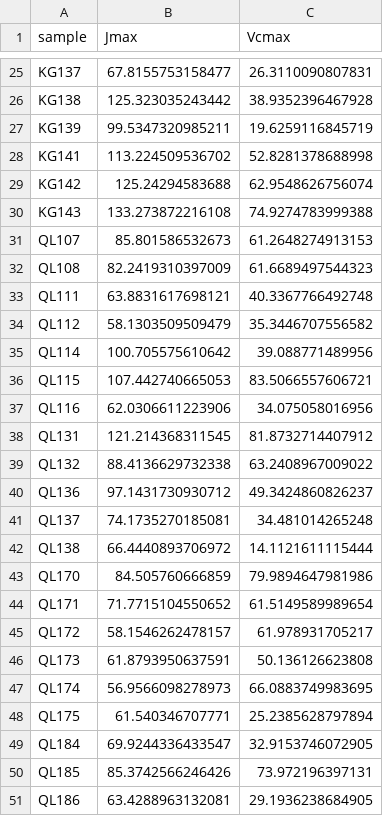
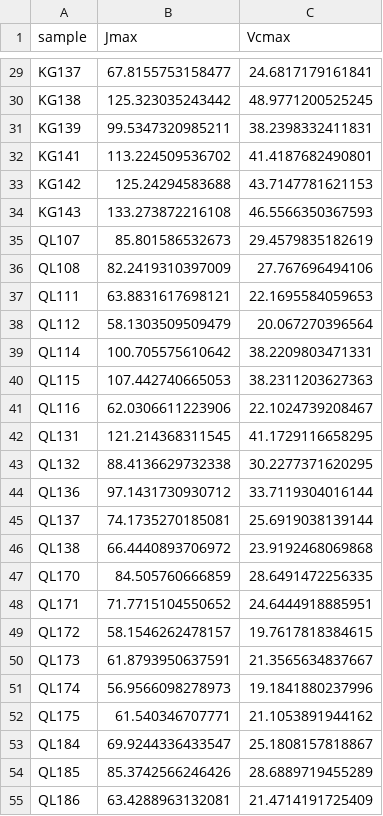
Before and after one commit to jamesrlawson/leaf_proteomics, a CSV file: output/one_point.csv, drawn as a sheet; only a part is shown, gaps mark what is left out; addresses are those after the commit; the diff covers the shown part only; the diff names each change by its address in the sheet, - before the commit and + after, or states it on an @@ line.

```diff
--- a/output/one_point.csv
+++ b/output/one_point.csv
-C29 (Vcmax): 26.3110090807831
+C29 (Vcmax): 24.6817179161841
-C30 (Vcmax): 38.9352396467928
+C30 (Vcmax): 48.9771200525245
-C31 (Vcmax): 19.6259116845719
+C31 (Vcmax): 38.2398332411831
-C32 (Vcmax): 52.8281378688998
+C32 (Vcmax): 41.4187682490801
-C33 (Vcmax): 62.9548626756074
+C33 (Vcmax): 43.7147781621153
-C34 (Vcmax): 74.9274783999388
+C34 (Vcmax): 46.5566350367593
-C35 (Vcmax): 61.2648274913153
+C35 (Vcmax): 29.4579835182619
-C36 (Vcmax): 61.6689497544323
+C36 (Vcmax): 27.767696494106
-C37 (Vcmax): 40.3367766492748
+C37 (Vcmax): 22.1695584059653
-C38 (Vcmax): 35.3446707556582
+C38 (Vcmax): 20.067270396564
-C39 (Vcmax): 39.088771489956
+C39 (Vcmax): 38.2209803471331
-C40 (Vcmax): 83.5066557606721
+C40 (Vcmax): 38.2311203627363
-C41 (Vcmax): 34.075058016956
+C41 (Vcmax): 22.1024739208467
-C42 (Vcmax): 81.8732714407912
+C42 (Vcmax): 41.1729116658295
-C43 (Vcmax): 63.2408967009022
+C43 (Vcmax): 30.2277371620295
-C44 (Vcmax): 49.3424860826237
+C44 (Vcmax): 33.7119304016144
-C45 (Vcmax): 34.481014265248
+C45 (Vcmax): 25.6919038139144
-C46 (Vcmax): 14.1121611115444
+C46 (Vcmax): 23.9192468069868
-C47 (Vcmax): 79.9894647981986
+C47 (Vcmax): 28.6491472256335
-C48 (Vcmax): 61.5149589989654
+C48 (Vcmax): 24.6444918885951
-C49 (Vcmax): 61.978931705217
+C49 (Vcmax): 19.7617818384615
-C50 (Vcmax): 50.136126623808
+C50 (Vcmax): 21.3565634837667
-C51 (Vcmax): 66.0883749983695
+C51 (Vcmax): 19.1841880237996
-C52 (Vcmax): 25.2385628797894
+C52 (Vcmax): 21.1053891944162
-C53 (Vcmax): 32.9153746072905
+C53 (Vcmax): 25.1808157818867
-C54 (Vcmax): 73.972196397131
+C54 (Vcmax): 28.6889719455289
-C55 (Vcmax): 29.1936238684905
+C55 (Vcmax): 21.4714191725409
```
Also changed, not shown: 8 added rows and 145 edited cells elsewhere in this file, output/vcmax.csv, 9 other files.
